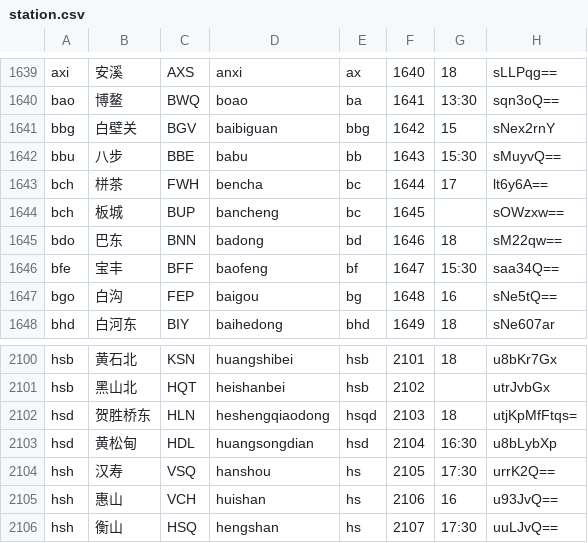
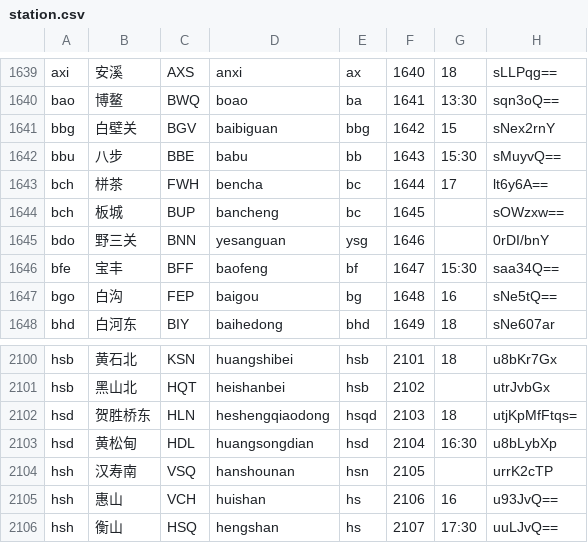
Before and after one commit to gpx0214/gpx0214.github.io, a CSV file: js/station.csv, drawn as a sheet; only a part is shown, gaps mark what is left out.

Commit message:
auto commit 220401

```diff
--- a/js/station.csv
+++ b/js/station.csv
@@ -1644,3 +1644,3 @@ bch,栟茶,FWH,bencha,bc,1644,17,lt6y6A==
 bch,板城,BUP,bancheng,bc,1645,,sOWzxw==
-bdo,巴东,BNN,badong,bd,1646,18,sM22qw==
+bdo,野三关,BNN,yesanguan,ysg,1646,,0rDI/bnY
 bfe,宝丰,BFF,baofeng,bf,1647,15:30,saa34Q==
@@ -2103,3 +2103,3 @@ hsd,贺胜桥东,HLN,heshengqiaodong,hsqd,2103,18,utjKpMfFtqs=
 hsd,黄松甸,HDL,huangsongdian,hsd,2104,16:30,u8bLybXp
-hsh,汉寿,VSQ,hanshou,hs,2105,17:30,urrK2Q==
+hsh,汉寿南,VSQ,hanshounan,hsn,2105,,urrK2cTP
 hsh,惠山,VCH,huishan,hs,2106,16,u93JvQ==
```
